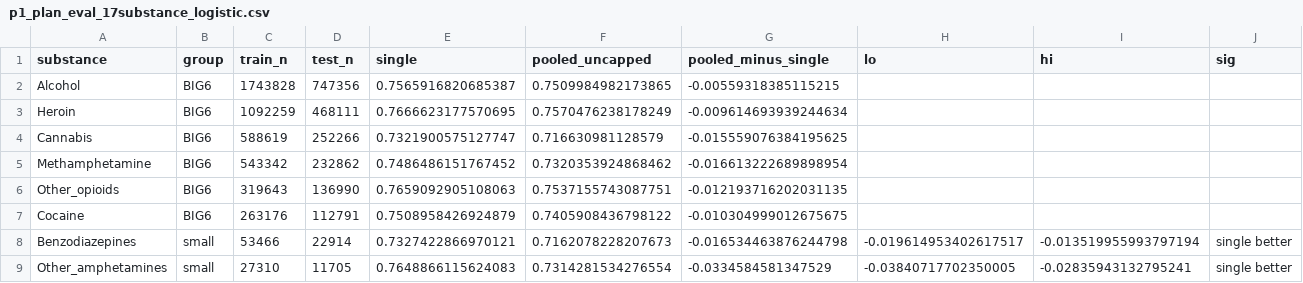
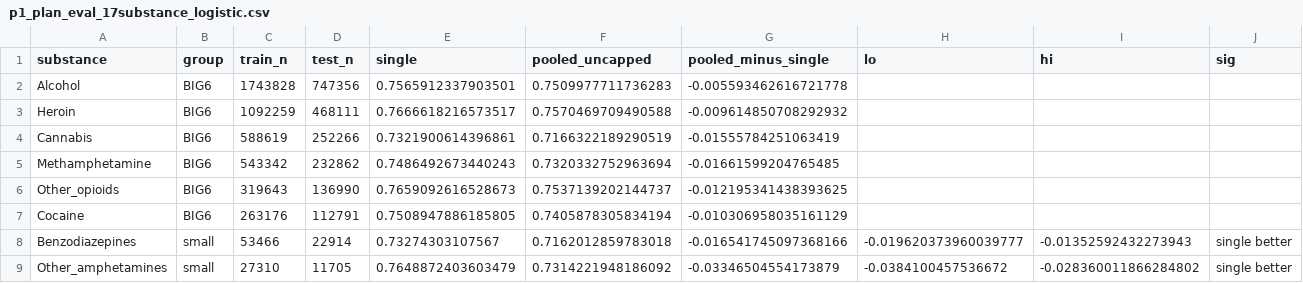
Before and after one commit to rayraycui/SUD-Dropout-Prediction, a CSV file: data/p1_plan_eval_17substance_logistic.csv, drawn as a sheet; only a part is shown; the diff covers the shown part only.

```diff
--- a/data/p1_plan_eval_17substance_logistic.csv
+++ b/data/p1_plan_eval_17substance_logistic.csv
@@ -1,9 +1,9 @@
 substance,group,train_n,test_n,single,pooled_uncapped,pooled_minus_single,lo,hi,sig
-Alcohol,BIG6,1743828,747356,0.7565916820685387,0.7509984982173865,-0.00559318385115215,,,
-Heroin,BIG6,1092259,468111,0.7666623177570695,0.7570476238178249,-0.009614693939244634,,,
-Cannabis,BIG6,588619,252266,0.7321900575127747,0.716630981128579,-0.015559076384195625,,,
-Methamphetamine,BIG6,543342,232862,0.7486486151767452,0.7320353924868462,-0.016613222689898954,,,
-Other_opioids,BIG6,319643,136990,0.7659092905108063,0.7537155743087751,-0.012193716202031135,,,
-Cocaine,BIG6,263176,112791,0.7508958426924879,0.7405908436798122,-0.010304999012675675,,,
-Benzodiazepines,small,53466,22914,0.7327422866970121,0.7162078228207673,-0.016534463876244798,-0.019614953402617517,-0.013519955993797194,single better
-Other_amphetamines,small,27310,11705,0.7648866115624083,0.7314281534276554,-0.0334584581347529,-0.03840717702350005,-0.02835943132795241,single better
+Alcohol,BIG6,1743828,747356,0.7565912337903501,0.7509977711736283,-0.005593462616721778,,,
+Heroin,BIG6,1092259,468111,0.7666618216573517,0.7570469709490588,-0.009614850708292932,,,
+Cannabis,BIG6,588619,252266,0.7321900614396861,0.7166322189290519,-0.01555784251063419,,,
+Methamphetamine,BIG6,543342,232862,0.7486492673440243,0.7320332752963694,-0.01661599204765485,,,
+Other_opioids,BIG6,319643,136990,0.7659092616528673,0.7537139202144737,-0.012195341438393625,,,
+Cocaine,BIG6,263176,112791,0.7508947886185805,0.7405878305834194,-0.010306958035161129,,,
+Benzodiazepines,small,53466,22914,0.73274303107567,0.7162012859783018,-0.016541745097368166,-0.019620373960039777,-0.01352592432273943,single better
+Other_amphetamines,small,27310,11705,0.7648872403603479,0.7314221948186092,-0.03346504554173879,-0.0384100457536672,-0.028360011866284802,single better
```
Also changed, not shown: 45 edited cells elsewhere in this file, data/p1_plan_eval_17substance_gbt_vs_logistic.csv, 8 other files.
